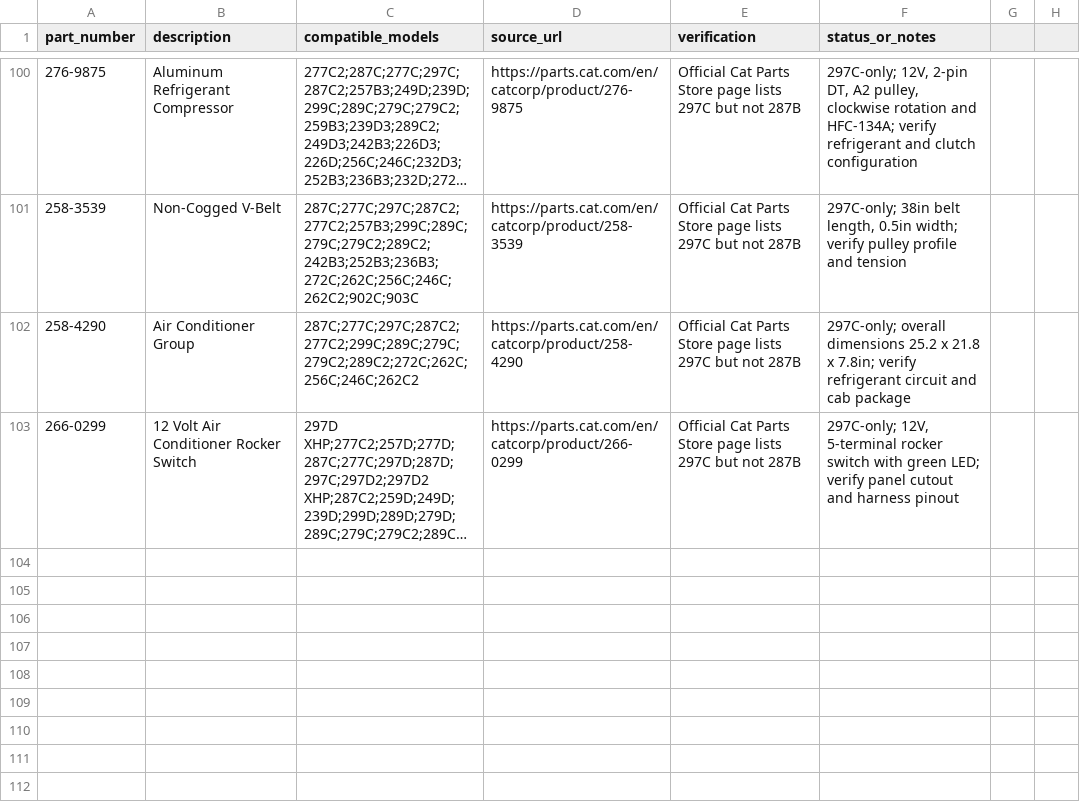
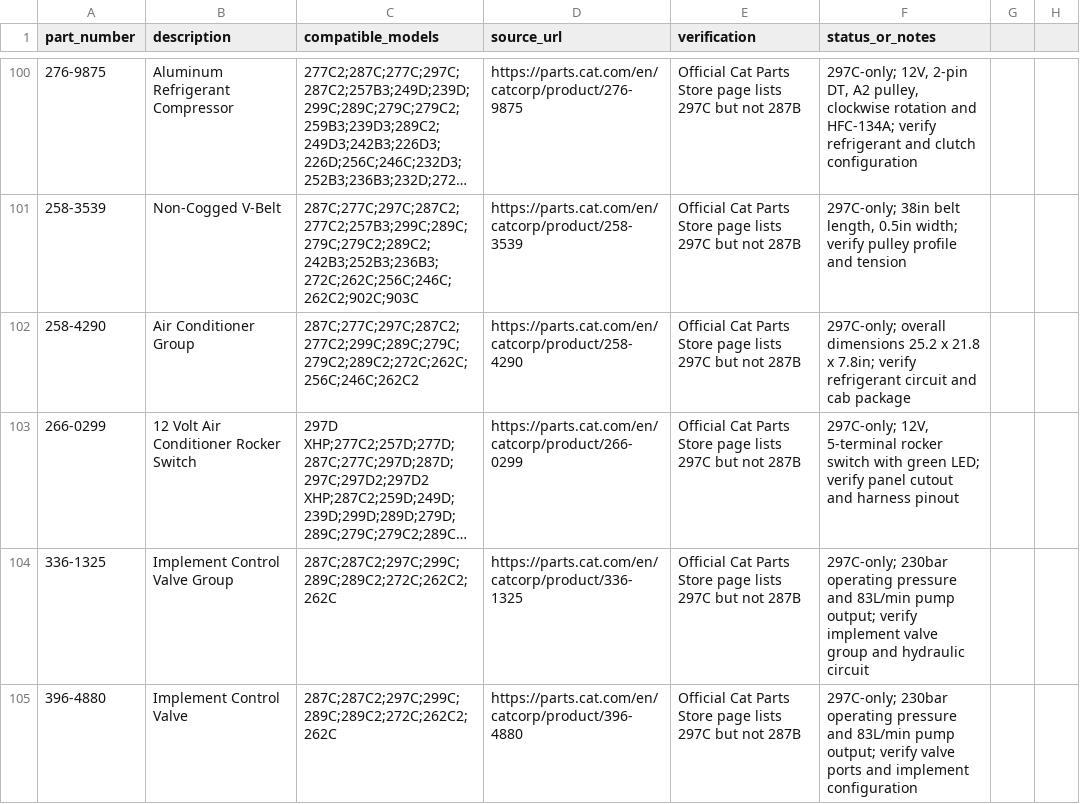
Before and after one commit to saeed860/Amoot-Machine, a CSV file: data/cat-297c-only-official-parts-2026-11-25.csv, drawn as a sheet; only a part is shown, gaps mark what is left out; long unchanged cells end in …; the diff names each change by its address in the sheet, - before the commit and + after, or states it on an @@ line.

Commit message:
catalog: move 336-1325 and add 396-4880 to 297C-only CSV

```diff
--- a/data/cat-297c-only-official-parts-2026-11-25.csv
+++ b/data/cat-297c-only-official-parts-2026-11-25.csv
+row 104: 336-1325 | Implement Control Valve Group | 287C;287C2;297C;299C;289C;289C2;272C;262C2;262C | https://parts.cat.com/en/catcorp/product/336-1325 | Official Cat Parts Store page lists 297C but not 287B | 297C-only; 230bar operating pressure and 83L/min pump output; verify implement valve group and hydraulic circuit
+row 105: 396-4880 | Implement Control Valve | 287C;287C2;297C;299C;289C;289C2;272C;262C2;262C | https://parts.cat.com/en/catcorp/product/396-4880 | Official Cat Parts Store page lists 297C but not 287B | 297C-only; 230bar operating pressure and 83L/min pump output; verify valve ports and implement configuration
```
